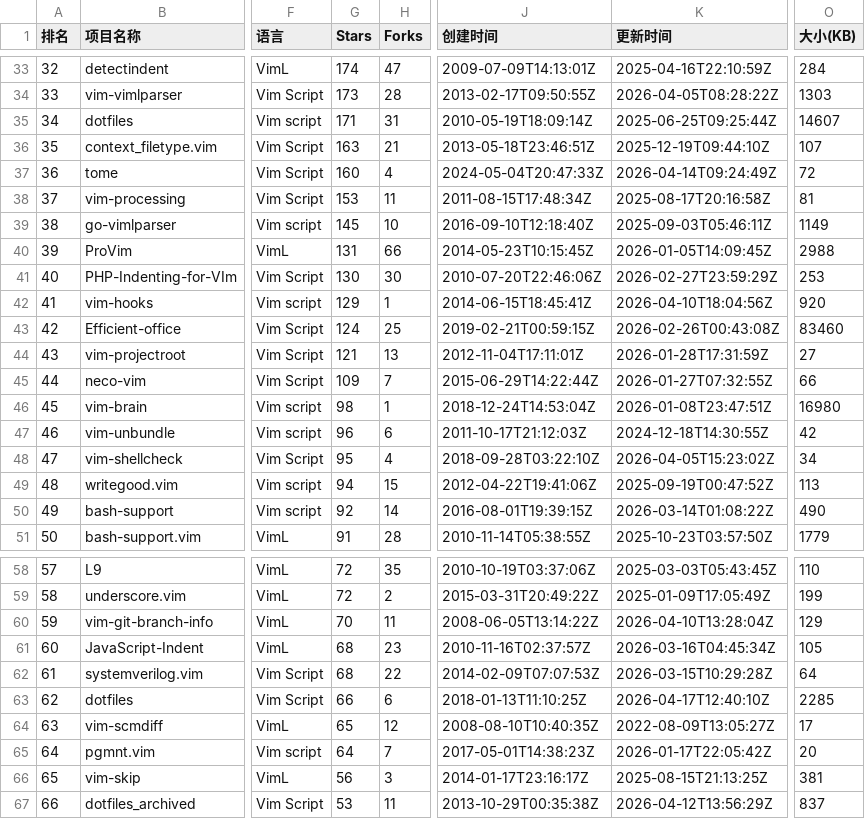
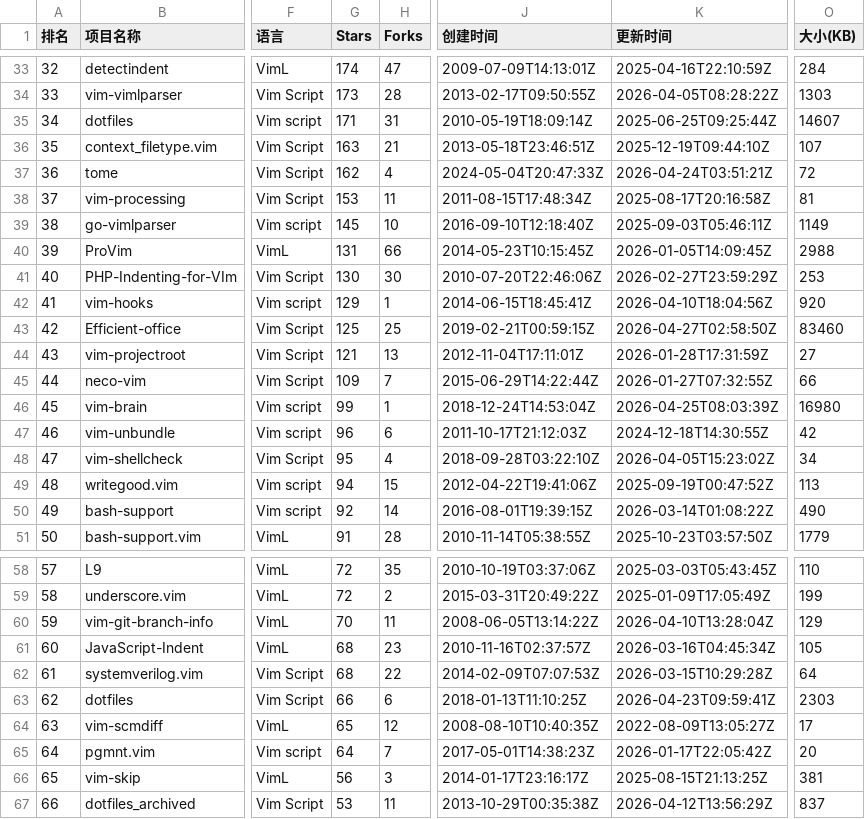
Before and after one commit to aimkick/githubrank, a CSV file: data/Vim script_排名.csv, drawn as a sheet; only a part is shown, gaps mark what is left out; the diff covers the shown part only; the diff names each change by its address in the sheet, - before the commit and + after, or states it on an @@ line.

```diff
--- a/data/Vim script_排名.csv
+++ b/data/Vim script_排名.csv
-G37 (Stars): 160
+G37 (Stars): 162
-K37 (更新时间): 2026-04-14T09:24:49Z
+K37 (更新时间): 2026-04-24T03:51:21Z
-G43 (Stars): 124
+G43 (Stars): 125
-K43 (更新时间): 2026-02-26T00:43:08Z
+K43 (更新时间): 2026-04-27T02:58:50Z
-G46 (Stars): 98
+G46 (Stars): 99
-K46 (更新时间): 2026-01-08T23:47:51Z
+K46 (更新时间): 2026-04-25T08:03:39Z
-K63 (更新时间): 2026-04-17T12:40:10Z
+K63 (更新时间): 2026-04-23T09:59:41Z
-O63 (大小(KB)): 2285
+O63 (大小(KB)): 2303
```
Also changed, not shown: 18 edited cells elsewhere in this file, data/TeX_排名.csv, data/总体-Forks_排名.csv, 5 other files.
